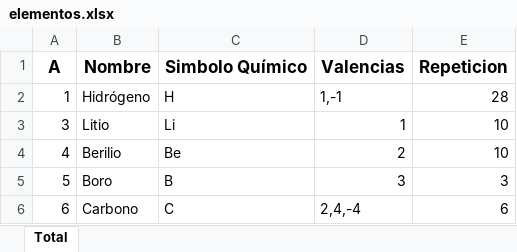
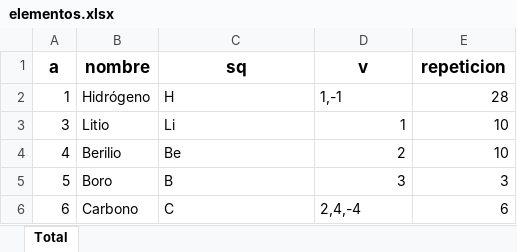
Before and after one commit to JavierRibaldelRio/Formulacion, an Excel workbook: Hojas de Cálculo/elementos.xlsx, sheet Total, drawn as a sheet; only a part is shown; values as stored, in another font and other column widths than the file's, no borders; removed rows and columns are numbered as before the commit, all else as after; the diff names each change by its address in the sheet, - before the commit and + after, or states it on an @@ line.

```diff
--- a/Hojas de Cálculo/elementos.xlsx (sheet Total)
+++ b/Hojas de Cálculo/elementos.xlsx (sheet Total)
-row 1: A | Nombre | Simbolo Químico | Valencias | Repeticion
+row 1: a | nombre | sq | v | repeticion
```
Also changed, not shown: 8 other files.
